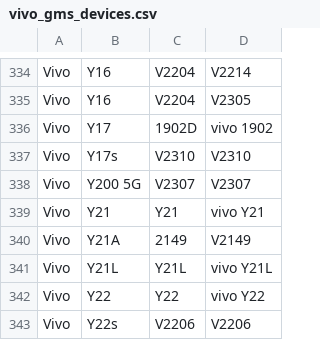
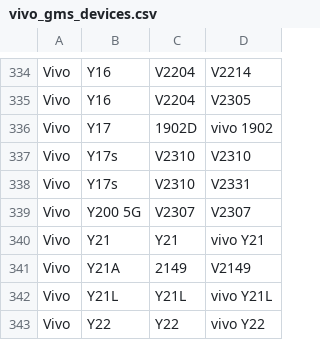
Before and after one commit to parserpp/get_android_data, a CSV file: data/vivo_gms_devices.csv, drawn as a sheet; only a part is shown, gaps mark what is left out; the shorter side is filled out with more unchanged rows; the diff names each change by its address in the sheet, - before the commit and + after, or states it on an @@ line.

```diff
--- a/data/vivo_gms_devices.csv
+++ b/data/vivo_gms_devices.csv
+row 338: Vivo | Y17s | V2310 | V2331
```
Also changed, not shown: data/oplus_gms_devices.csv, 1 other file.
